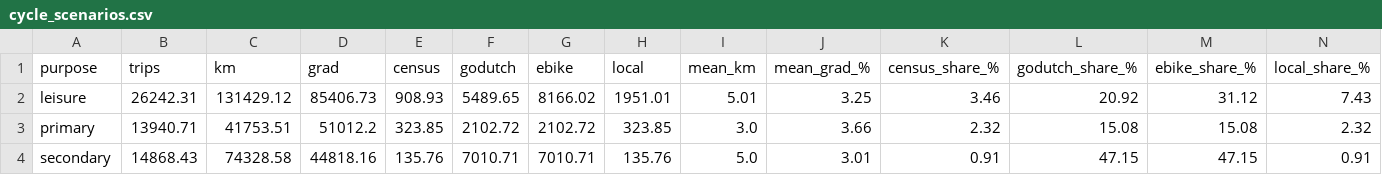
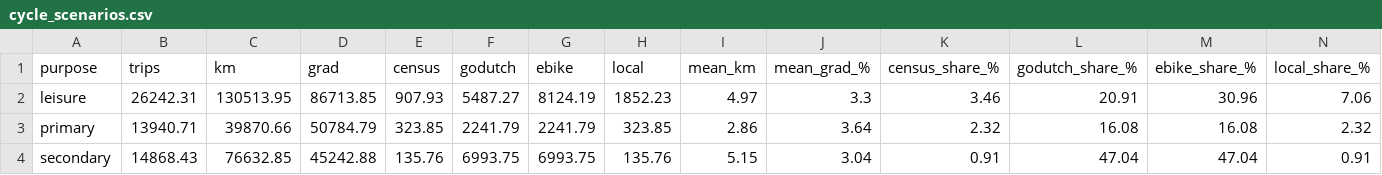
Before and after one commit to deadp/Hello-World, a CSV file: nz-lvt/wellington/outputs/tables/cycle_scenarios.csv, drawn as a sheet; only a part is shown; the diff covers the shown part only.

```diff
--- a/nz-lvt/wellington/outputs/tables/cycle_scenarios.csv
+++ b/nz-lvt/wellington/outputs/tables/cycle_scenarios.csv
@@ -1,4 +1,4 @@
 purpose,trips,km,grad,census,godutch,ebike,local,mean_km,mean_grad_%,census_share_%,godutch_share_%,ebike_share_%,local_share_%
-leisure,26242.31,131429.12,85406.73,908.93,5489.65,8166.02,1951.01,5.01,3.25,3.46,20.92,31.12,7.43
-primary,13940.71,41753.51,51012.2,323.85,2102.72,2102.72,323.85,3.0,3.66,2.32,15.08,15.08,2.32
-secondary,14868.43,74328.58,44818.16,135.76,7010.71,7010.71,135.76,5.0,3.01,0.91,47.15,47.15,0.91
+leisure,26242.31,130513.95,86713.85,907.93,5487.27,8124.19,1852.23,4.97,3.3,3.46,20.91,30.96,7.06
+primary,13940.71,39870.66,50784.79,323.85,2241.79,2241.79,323.85,2.86,3.64,2.32,16.08,16.08,2.32
+secondary,14868.43,76632.85,45242.88,135.76,6993.75,6993.75,135.76,5.15,3.04,0.91,47.04,47.04,0.91
```
Also changed, not shown: 53 edited cells elsewhere in this file, nz-lvt/wellington/outputs/tables/cycle_corridors.csv, nz-lvt/wellington/outputs/tables/cycle_summary.csv.
